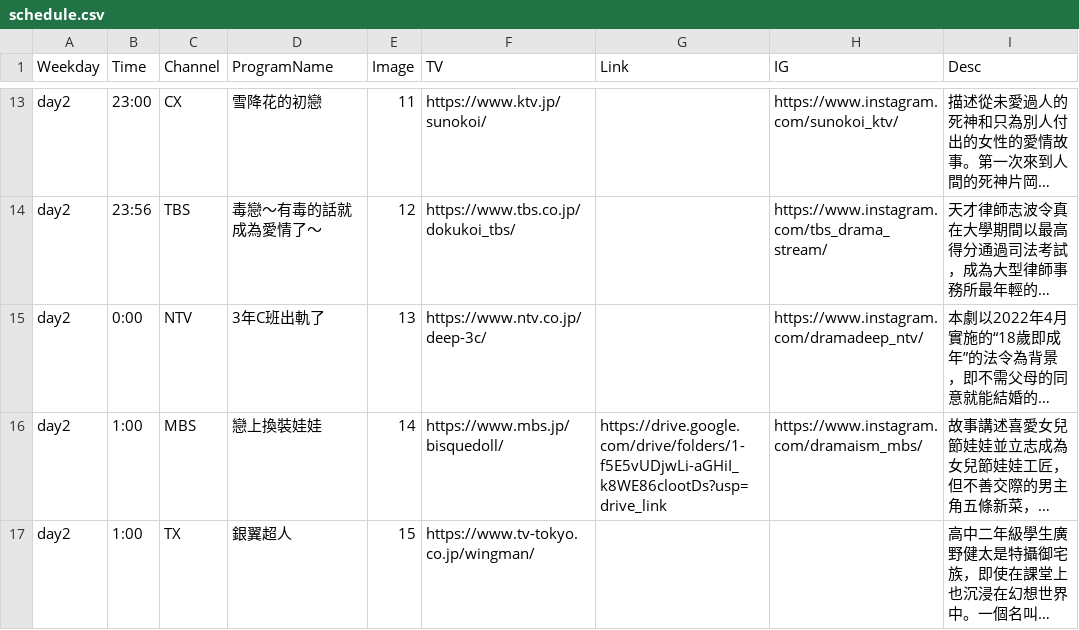
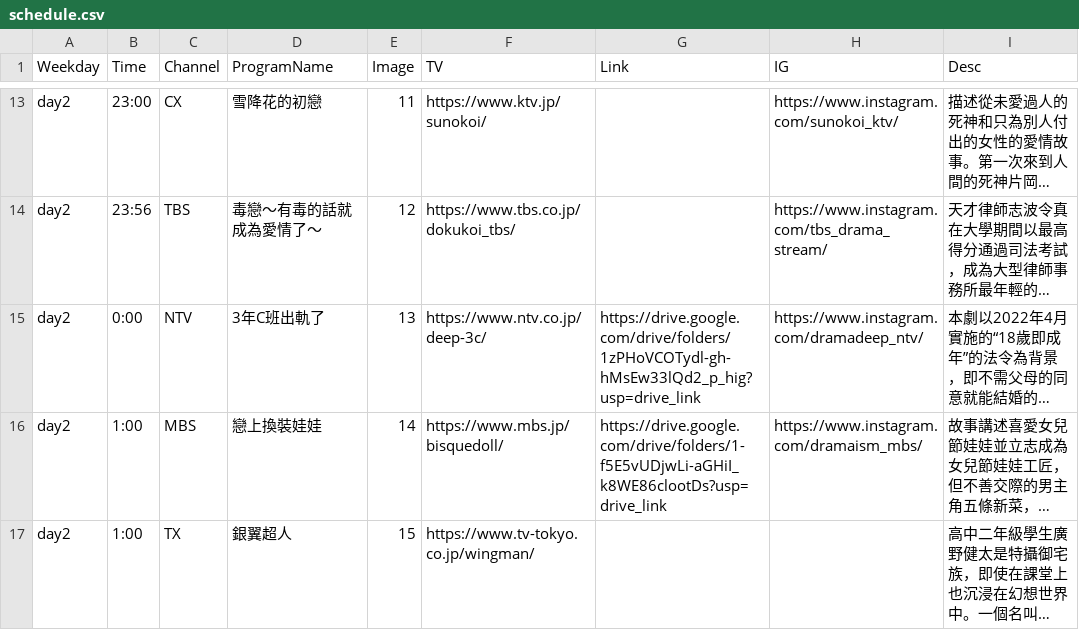
Before and after one commit to FatKam2024/jpdramatable, a CSV file: schedule.csv, drawn as a sheet; only a part is shown, gaps mark what is left out; long unchanged cells end in …; the diff names each change by its address in the sheet, - before the commit and + after, or states it on an @@ line.

Commit message:
Update schedule.csv

```diff
--- a/schedule.csv
+++ b/schedule.csv
-G15 (Link): (empty)
+G15 (Link): https://drive.google.com/drive/folders/1zPHoVCOTydl-gh-hMsEw33lQd2_p_hig?usp=drive_link
```
